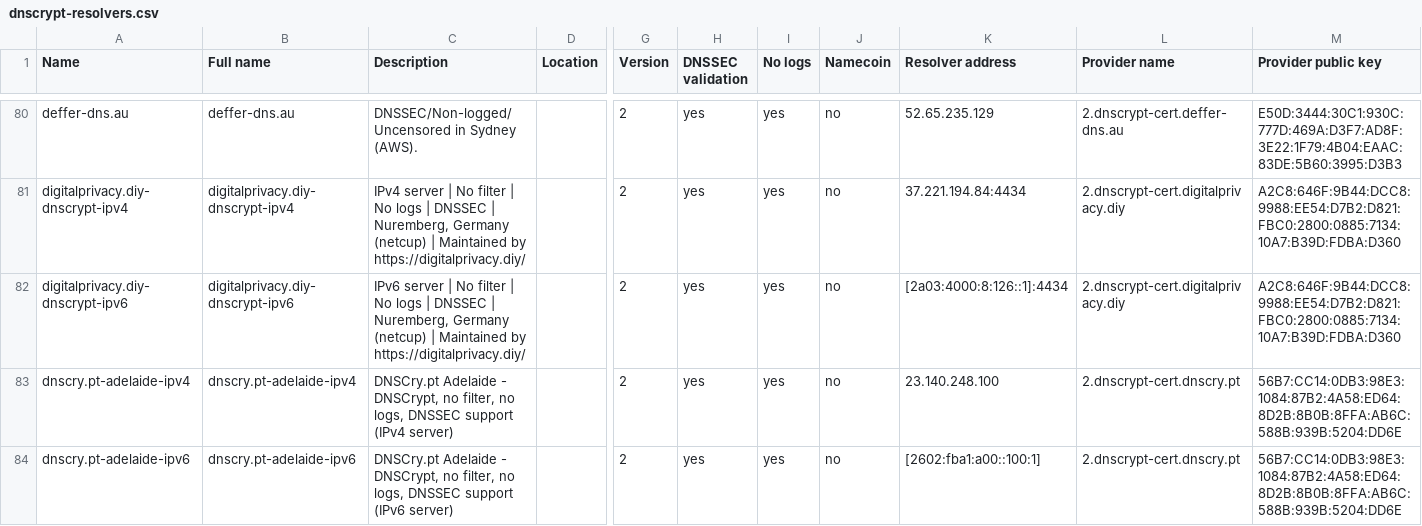
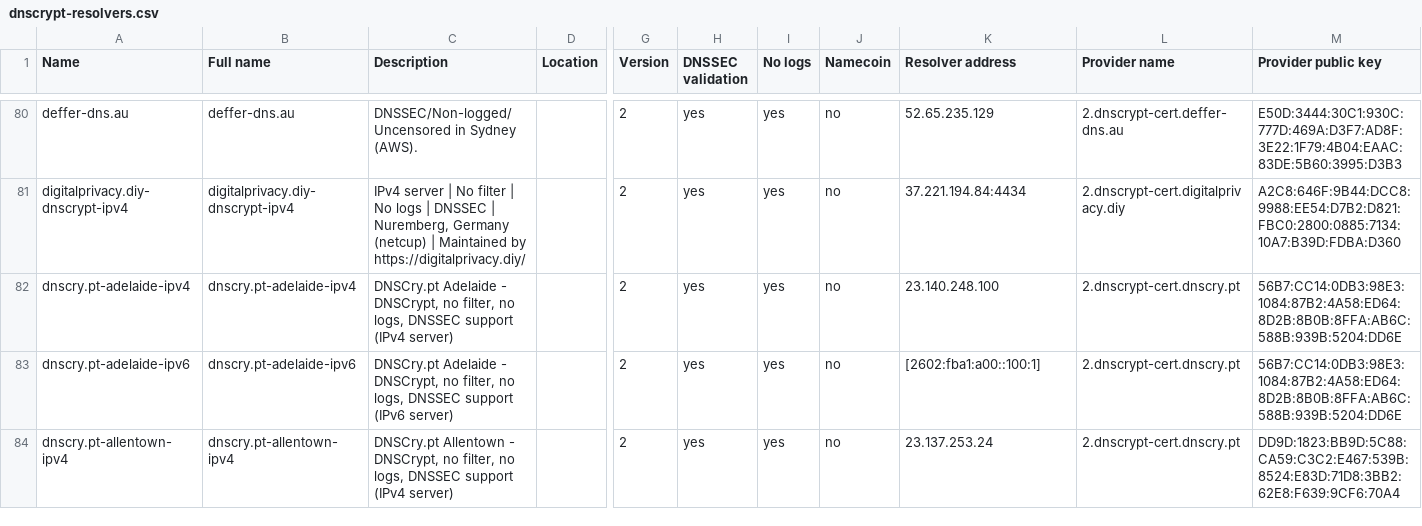
Before and after one commit to DNSCrypt/dnscrypt-resolvers, a CSV file: v1/dnscrypt-resolvers.csv, drawn as a sheet; only a part is shown, gaps mark what is left out; the shorter side is filled out with more unchanged rows; rows hold the shown columns only; the diff names each change by its address in the sheet, - before the commit and + after, or states it on an @@ line.

Commit message:
digitalprivacy.diy-dnscrypt-ipv6 is unreachable

```diff
--- a/v1/dnscrypt-resolvers.csv
+++ b/v1/dnscrypt-resolvers.csv
-row 82: digitalprivacy.diy-dnscrypt-ipv6 | digitalprivacy.diy-dnscrypt-ipv6 | IPv6 server | No filter | No logs | DNSSEC | Nuremberg, Germany (netcup) | Maintained by https://digitalprivacy.diy/ |  | 2 | yes | yes | no | [2a03:4000:8:126::1]:4434 | 2.dnscrypt-cert.digitalprivacy.diy | A2C8:646F:9B44:DCC8:9988:EE54:D7B2:D821:FBC0:2800:0885:7134:10A7:B39D:FDBA:D360
```
Also changed, not shown: 5 other files.
